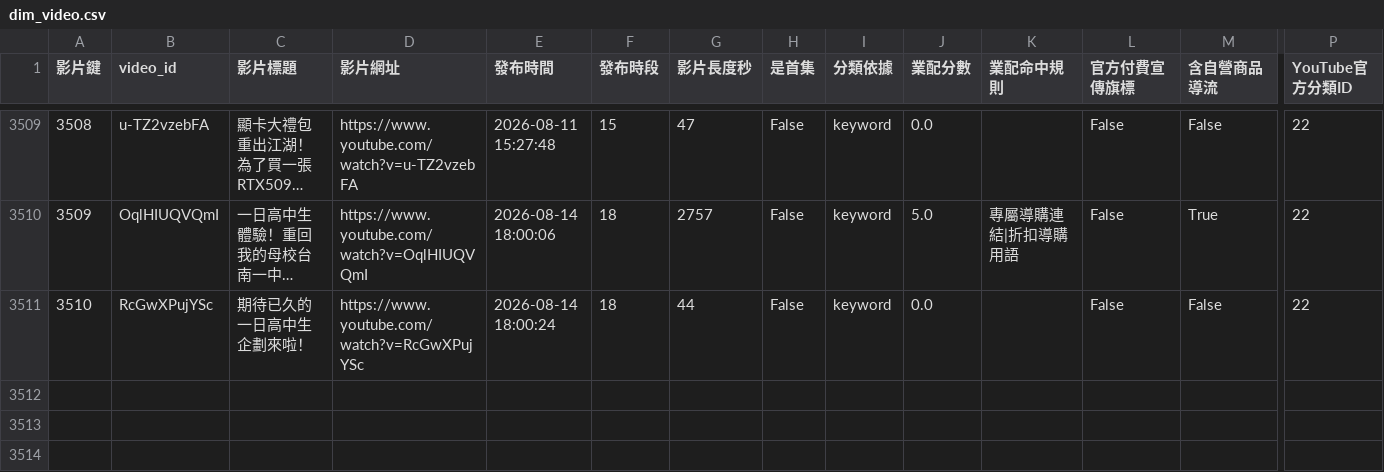
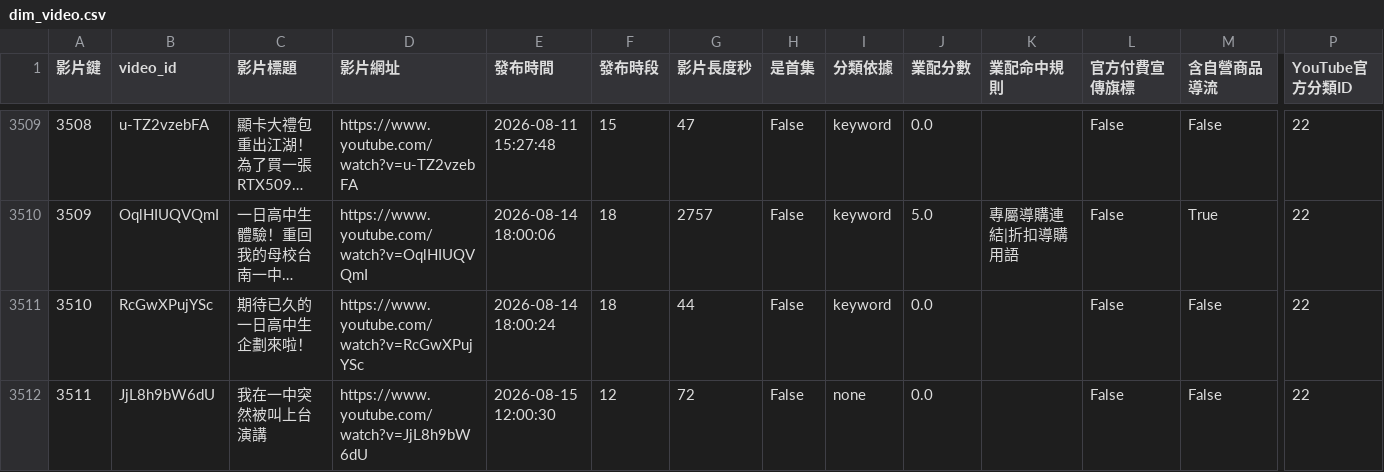
Before and after one commit to joker8604169-cloud/joeman-youtube-analytics, a CSV file: data/processed/star/dim_video.csv, drawn as a sheet; only a part is shown, gaps mark what is left out; long unchanged cells end in …; rows hold the shown columns only; the diff names each change by its address in the sheet, - before the commit and + after, or states it on an @@ line.

```diff
--- a/data/processed/star/dim_video.csv
+++ b/data/processed/star/dim_video.csv
+row 3512: 3511 | JjL8h9bW6dU | 我在一中突然被叫上台演講 | https://www.youtube.com/watch?v=JjL8h9bW6dU | 2026-08-15 12:00:30 | 12 | 72 | False | none | 0.0 |  | False | False | 22
```
Also changed, not shown: data/processed/data_notes.csv, data/processed/limitations.csv, 6 other files.
